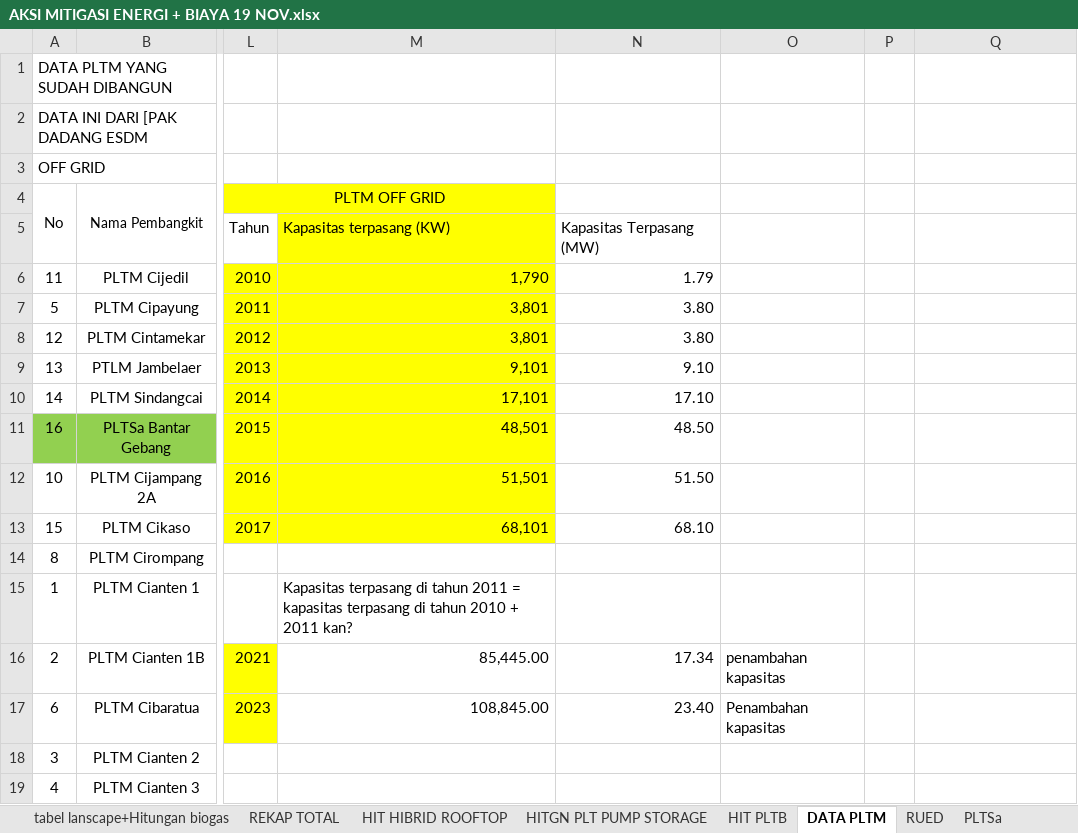
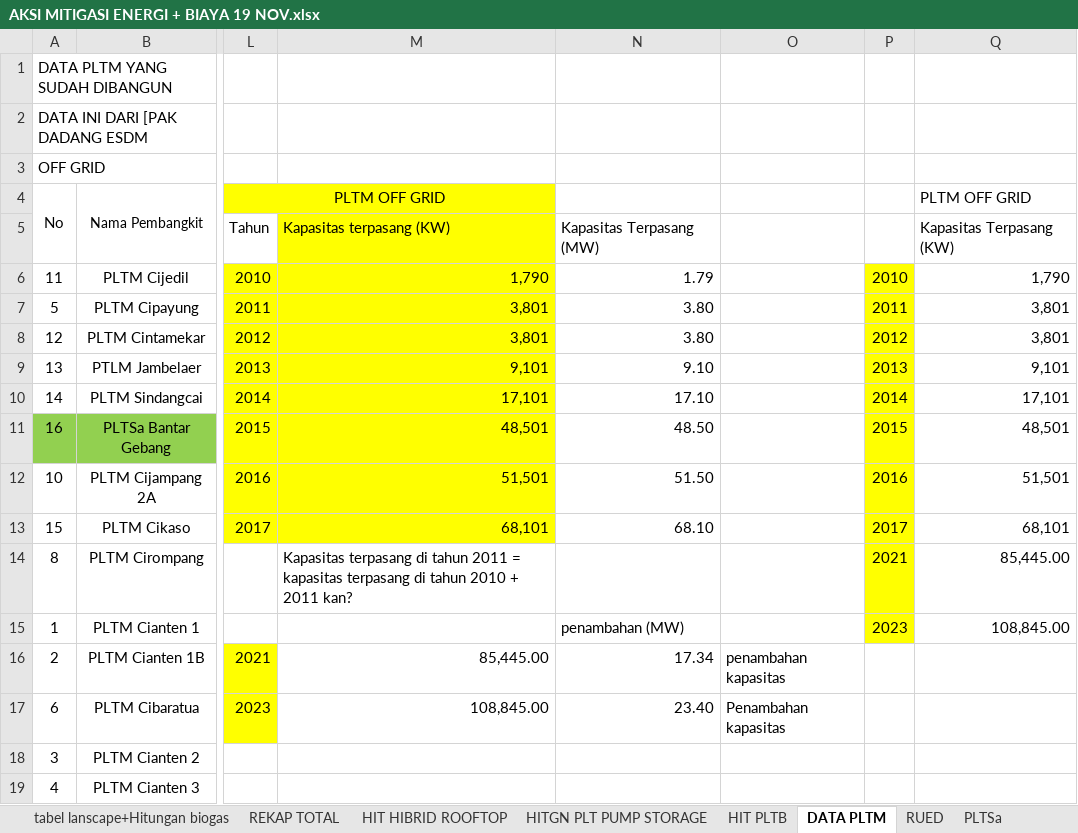
Before and after one commit to anwari32/system_dynamics_reference, an Excel workbook: Jabar/Kaji Ulang Jabar/PERHITUNGAN/ENERGI DAN TRANSPORTASI/AKSI MITIGASI ENERGI + BIAYA 19 NOV.xlsx, sheet DATA PLTM, drawn as a sheet; only a part is shown, gaps mark what is left out; values as stored, in another font and other column widths than the file's, no borders; charts and pictures not drawn; the diff names each change by its address in the sheet, - before the commit and + after, or states it on an @@ line.

```diff
--- a/Jabar/Kaji Ulang Jabar/PERHITUNGAN/ENERGI DAN TRANSPORTASI/AKSI MITIGASI ENERGI + BIAYA 19 NOV.xlsx (sheet DATA PLTM)
+++ b/Jabar/Kaji Ulang Jabar/PERHITUNGAN/ENERGI DAN TRANSPORTASI/AKSI MITIGASI ENERGI + BIAYA 19 NOV.xlsx (sheet DATA PLTM)
-Q4: (empty)
+Q4: PLTM OFF GRID
-Q5 (PLTM OFF GRID): (empty)
+Q5 (PLTM OFF GRID): Kapasitas Terpasang (KW)
-P6: (empty)
+P6: 2010
-P6:P15 fill: none
+P6:P15 fill: #FFFF00
-Q6 (PLTM OFF GRID): (empty)
+Q6 (PLTM OFF GRID): 1,790
-P7: (empty)
+P7: 2011
-Q7:Q8 (PLTM OFF GRID): (empty)
+Q7:Q8 (PLTM OFF GRID): 3,801
-P8: (empty)
+P8: 2012
-P9: (empty)
+P9: 2013
-Q9 (PLTM OFF GRID): (empty)
+Q9 (PLTM OFF GRID): 9,101
-P10: (empty)
+P10: 2014
-Q10 (PLTM OFF GRID): (empty)
+Q10 (PLTM OFF GRID): 17,101
-P11: (empty)
+P11: 2015
-Q11 (PLTM OFF GRID): (empty)
+Q11 (PLTM OFF GRID): 48,501
-P12: (empty)
+P12: 2016
-Q12 (PLTM OFF GRID): (empty)
+Q12 (PLTM OFF GRID): 51,501
-P13: (empty)
+P13: 2017
-Q13 (PLTM OFF GRID): (empty)
+Q13 (PLTM OFF GRID): 68,101
-M14: (empty)
+M14: Kapasitas terpasang di tahun 2011 = kapasitas terpasang di tahun 2010 + 2011 kan?
-P14: (empty)
+P14: 2021
-Q14 (PLTM OFF GRID): (empty)
+Q14 (PLTM OFF GRID): 85,445.00
-M15: Kapasitas terpasang di tahun 2011 = kapasitas terpasang di tahun 2010 + 2011 kan?
+M15: (empty)
-N15: (empty)
+N15: penambahan (MW)
-P15: (empty)
+P15: 2023
-Q15 (PLTM OFF GRID): (empty)
+Q15 (PLTM OFF GRID): 108,845.00
```
Also changed, not shown: sheet tabel lanscape+Hitungan biogas, sheet HIT HIBRID ROOFTOP, charts or pictures.
